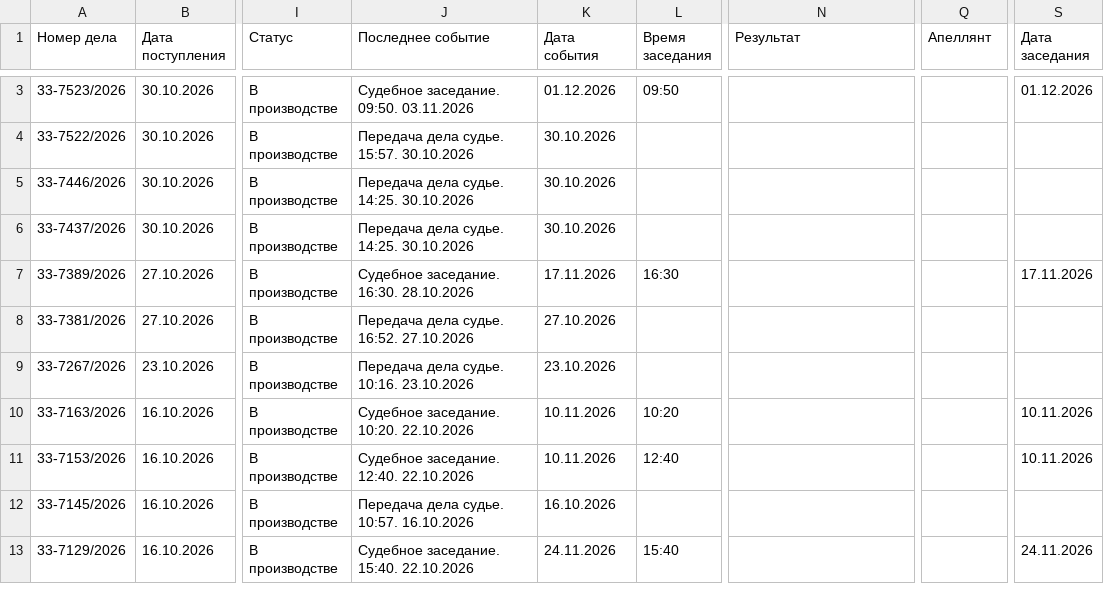
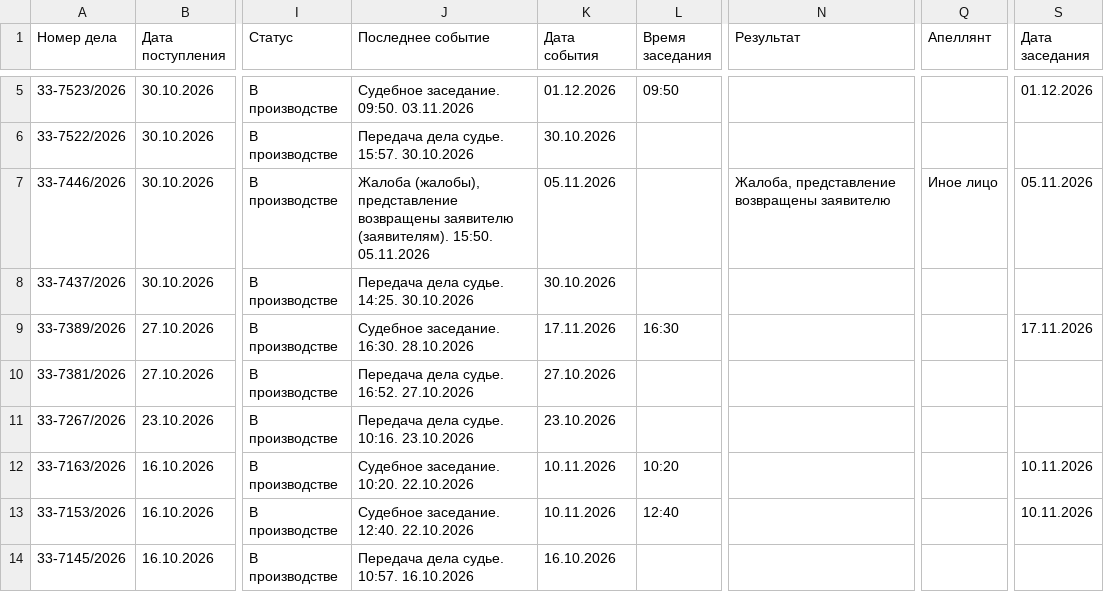
Before and after one commit to SelivanovAS/dashboard, a CSV file: data/sberbank_cases.csv, drawn as a sheet; only a part is shown, gaps mark what is left out; the shorter side is filled out with more unchanged rows; addresses are those after the commit; the diff covers the shown part only; the diff names each change by its address in the sheet, - before the commit and + after, or states it on an @@ line.

```diff
--- a/data/sberbank_cases.csv
+++ b/data/sberbank_cases.csv
-J7 (Последнее событие): Передача дела судье. 14:25. 30.10.2026
+J7 (Последнее событие): Жалоба (жалобы), представление возвращены заявителю (заявителям). 15:50. 05.11.2026
-K7 (Дата события): 30.10.2026
+K7 (Дата события): 05.11.2026
-N7 (Результат): (empty)
+N7 (Результат): Жалоба, представление возвращены заявителю
-Q7 (Апеллянт): (empty)
+Q7 (Апеллянт): Иное лицо
-S7 (Дата заседания): (empty)
+S7 (Дата заседания): 05.11.2026
```
Also changed, not shown: 2 added rows and 15 edited cells elsewhere in this file, 11 other files.
